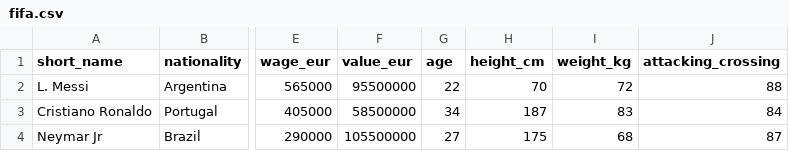
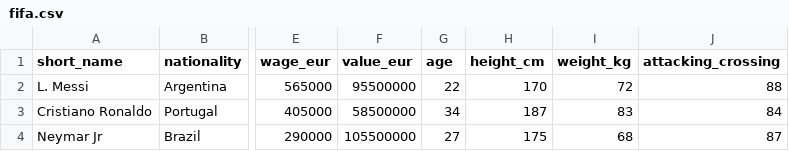
Before and after one commit to AishwaryaA10/TestProject, a CSV file: fifa/fifa.csv, drawn as a sheet; only a part is shown, gaps mark what is left out; the diff names each change by its address in the sheet, - before the commit and + after, or states it on an @@ line.

Commit message:
auto save by knights-watch

```diff
--- a/fifa/fifa.csv
+++ b/fifa/fifa.csv
-H2 (height_cm): 70
+H2 (height_cm): 170
```
